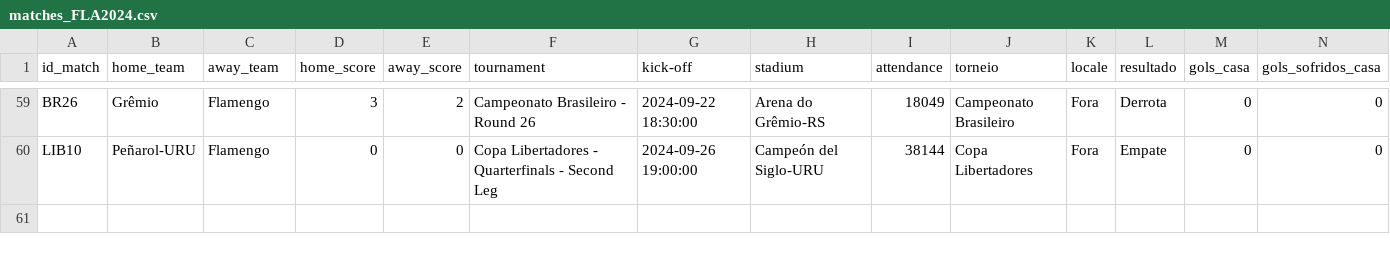
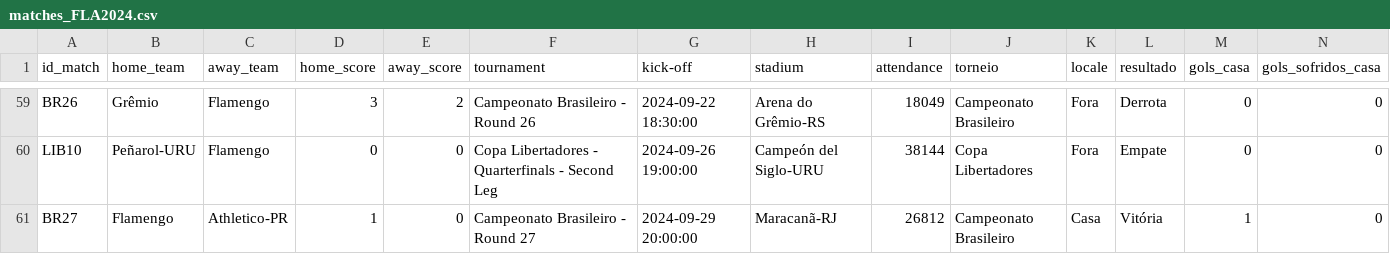
Before and after one commit to williamjouse/jogos-Flamengo-2024, a CSV file: data/processed/matches_FLA2024.csv, drawn as a sheet; only a part is shown, gaps mark what is left out; rows hold the shown columns only; the diff names each change by its address in the sheet, - before the commit and + after, or states it on an @@ line.

```diff
--- a/data/processed/matches_FLA2024.csv
+++ b/data/processed/matches_FLA2024.csv
+row 61: BR27 | Flamengo | Athletico-PR | 1 | 0 | Campeonato Brasileiro - Round 27 | 2024-09-29 20:00:00 | Maracanã-RJ | 26812 | Campeonato Brasileiro | Casa | Vitória | 1 | 0
```
Also changed, not shown: data/processed/goal_scorers_2024.csv, data/processed/stats_FLA2024.csv, 11 other files.
